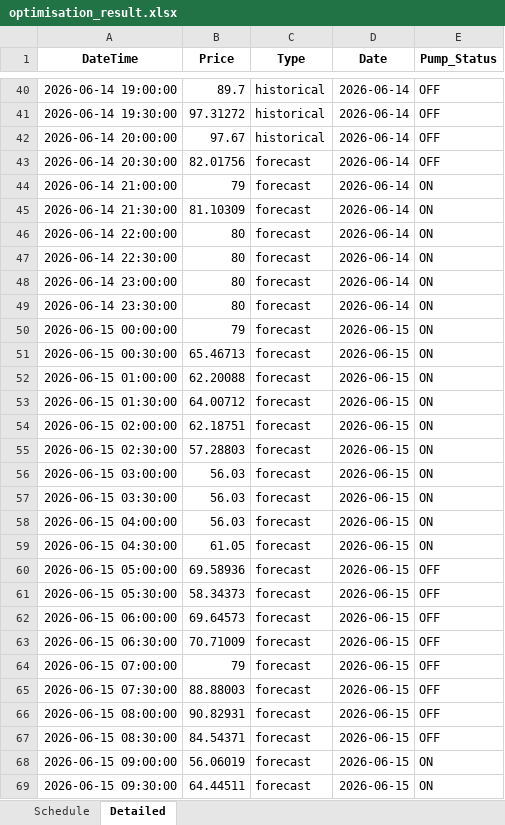
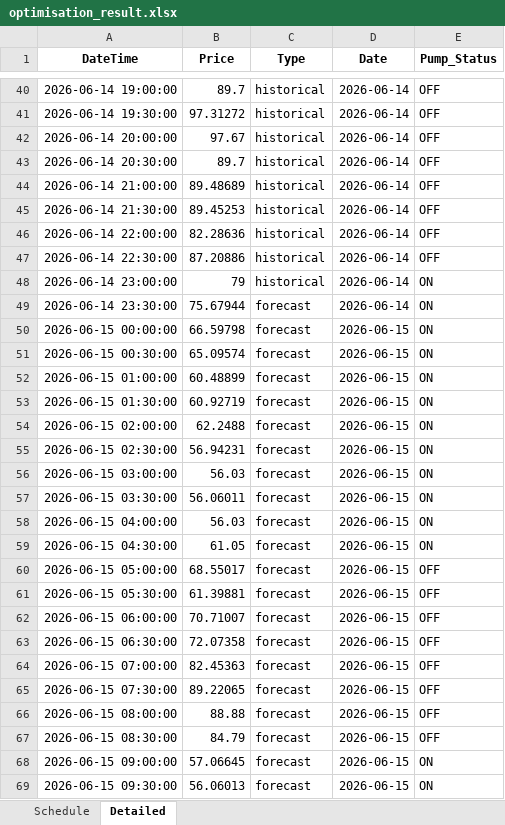
Before and after one commit to wjt1991/pump-optimisation-for-SHW, an Excel workbook: data/latest/optimisation_result.xlsx, sheet Detailed, drawn as a sheet; only a part is shown, gaps mark what is left out; values as stored, in another font and other column widths than the file's, no borders; the diff covers the shown part only; the diff names each change by its address in the sheet, - before the commit and + after, or states it on an @@ line.

```diff
--- a/data/latest/optimisation_result.xlsx (sheet Detailed)
+++ b/data/latest/optimisation_result.xlsx (sheet Detailed)
-B43 (Price): 82.01756
+B43 (Price): 89.7
-C43:C48 (Type): forecast
+C43:C48 (Type): historical
-B44 (Price): 79
+B44 (Price): 89.48689
-E44:E47 (Pump_Status): ON
+E44:E47 (Pump_Status): OFF
-B45 (Price): 81.10309
+B45 (Price): 89.45253
-B46 (Price): 80
+B46 (Price): 82.28636
-B47 (Price): 80
+B47 (Price): 87.20886
-B48 (Price): 80
+B48 (Price): 79
-B49 (Price): 80
+B49 (Price): 75.67944
-B50 (Price): 79
+B50 (Price): 66.59798
-B51 (Price): 65.46713
+B51 (Price): 65.09574
-B52 (Price): 62.20088
+B52 (Price): 60.48899
-B53 (Price): 64.00712
+B53 (Price): 60.92719
-B54 (Price): 62.18751
+B54 (Price): 62.2488
-B55 (Price): 57.28803
+B55 (Price): 56.94231
-B57 (Price): 56.03
+B57 (Price): 56.06011
-B60 (Price): 69.58936
+B60 (Price): 68.55017
-B61 (Price): 58.34373
+B61 (Price): 61.39881
-B62 (Price): 69.64573
+B62 (Price): 70.71007
-B63 (Price): 70.71009
+B63 (Price): 72.07358
-B64 (Price): 79
+B64 (Price): 82.45363
-B65 (Price): 88.88003
+B65 (Price): 89.22065
-B66 (Price): 90.82931
+B66 (Price): 88.88
-B67 (Price): 84.54371
+B67 (Price): 84.79
-B68 (Price): 56.06019
+B68 (Price): 57.06645
-B69 (Price): 64.44511
+B69 (Price): 56.06013
```
Also changed, not shown: 27 edited cells elsewhere in this sheet, sheet Schedule, 3 other files.
